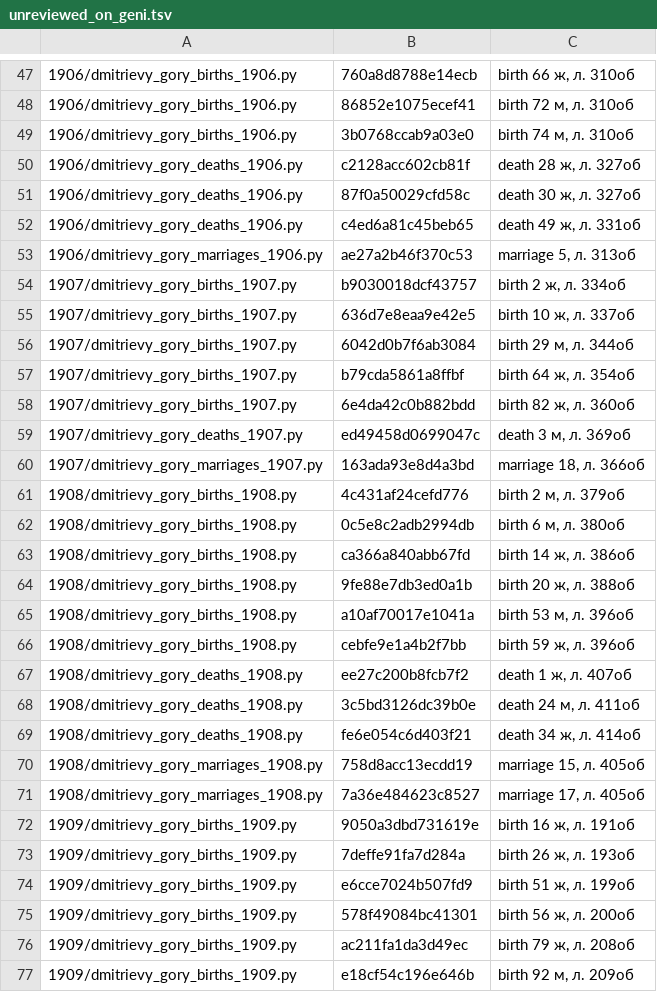
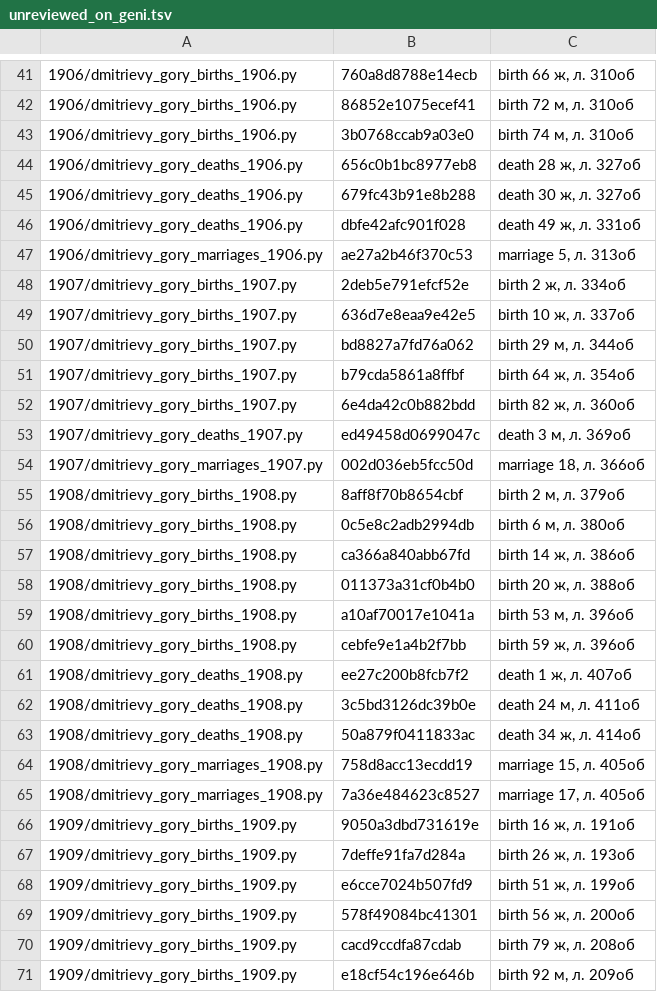
Before and after one commit to dmalch/dmitrievy-gory-records, a TSV file: Дмитриевы Горы/unreviewed_on_geni.tsv, drawn as a sheet; only a part is shown, gaps mark what is left out; the diff covers the shown part only.

```diff
--- a/Дмитриевы Горы/unreviewed_on_geni.tsv
+++ b/Дмитриевы Горы/unreviewed_on_geni.tsv
@@ -49,9 +43,9 @@
 1906/dmitrievy_gory_births_1906.py	3b0768ccab9a03e0	birth 74 м, л. 310об
-1906/dmitrievy_gory_deaths_1906.py	c2128acc602cb81f	death 28 ж, л. 327об
-1906/dmitrievy_gory_deaths_1906.py	87f0a50029cfd58c	death 30 ж, л. 327об
-1906/dmitrievy_gory_deaths_1906.py	c4ed6a81c45beb65	death 49 ж, л. 331об
+1906/dmitrievy_gory_deaths_1906.py	656c0b1bc8977eb8	death 28 ж, л. 327об
+1906/dmitrievy_gory_deaths_1906.py	679fc43b91e8b288	death 30 ж, л. 327об
+1906/dmitrievy_gory_deaths_1906.py	dbfe42afc901f028	death 49 ж, л. 331об
 1906/dmitrievy_gory_marriages_1906.py	ae27a2b46f370c53	marriage 5, л. 313об
-1907/dmitrievy_gory_births_1907.py	b9030018dcf43757	birth 2 ж, л. 334об
+1907/dmitrievy_gory_births_1907.py	2deb5e791efcf52e	birth 2 ж, л. 334об
 1907/dmitrievy_gory_births_1907.py	636d7e8eaa9e42e5	birth 10 ж, л. 337об
-1907/dmitrievy_gory_births_1907.py	6042d0b7f6ab3084	birth 29 м, л. 344об
+1907/dmitrievy_gory_births_1907.py	bd8827a7fd76a062	birth 29 м, л. 344об
 1907/dmitrievy_gory_births_1907.py	b79cda5861a8ffbf	birth 64 ж, л. 354об
@@ -59,7 +53,7 @@
 1907/dmitrievy_gory_deaths_1907.py	ed49458d0699047c	death 3 м, л. 369об
-1907/dmitrievy_gory_marriages_1907.py	163ada93e8d4a3bd	marriage 18, л. 366об
-1908/dmitrievy_gory_births_1908.py	4c431af24cefd776	birth 2 м, л. 379об
+1907/dmitrievy_gory_marriages_1907.py	002d036eb5fcc50d	marriage 18, л. 366об
+1908/dmitrievy_gory_births_1908.py	8aff8f70b8654cbf	birth 2 м, л. 379об
 1908/dmitrievy_gory_births_1908.py	0c5e8c2adb2994db	birth 6 м, л. 380об
 1908/dmitrievy_gory_births_1908.py	ca366a840abb67fd	birth 14 ж, л. 386об
-1908/dmitrievy_gory_births_1908.py	9fe88e7db3ed0a1b	birth 20 ж, л. 388об
+1908/dmitrievy_gory_births_1908.py	011373a31cf0b4b0	birth 20 ж, л. 388об
 1908/dmitrievy_gory_births_1908.py	a10af70017e1041a	birth 53 м, л. 396об
@@ -68,3 +62,3 @@
 1908/dmitrievy_gory_deaths_1908.py	3c5bd3126dc39b0e	death 24 м, л. 411об
-1908/dmitrievy_gory_deaths_1908.py	fe6e054c6d403f21	death 34 ж, л. 414об
+1908/dmitrievy_gory_deaths_1908.py	50a879f0411833ac	death 34 ж, л. 414об
 1908/dmitrievy_gory_marriages_1908.py	758d8acc13ecdd19	marriage 15, л. 405об
@@ -75,3 +69,3 @@
 1909/dmitrievy_gory_births_1909.py	578f49084bc41301	birth 56 ж, л. 200об
-1909/dmitrievy_gory_births_1909.py	ac211fa1da3d49ec	birth 79 ж, л. 208об
+1909/dmitrievy_gory_births_1909.py	cacd9ccdfa87cdab	birth 79 ж, л. 208об
 1909/dmitrievy_gory_births_1909.py	e18cf54c196e646b	birth 92 м, л. 209об
```
Also changed, not shown: 6 removed rows and 33 edited cells elsewhere in this file, 35 other files.
